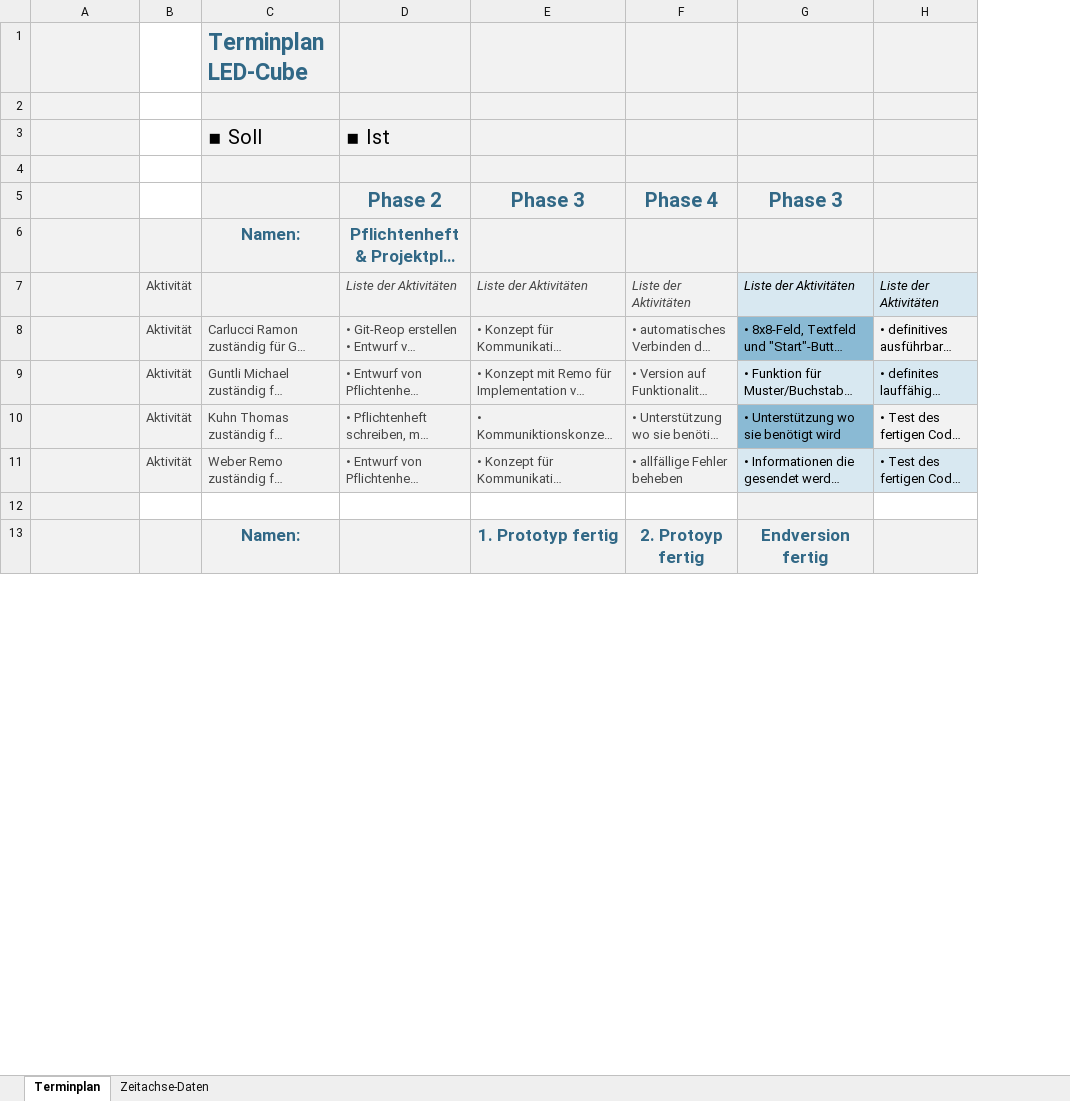
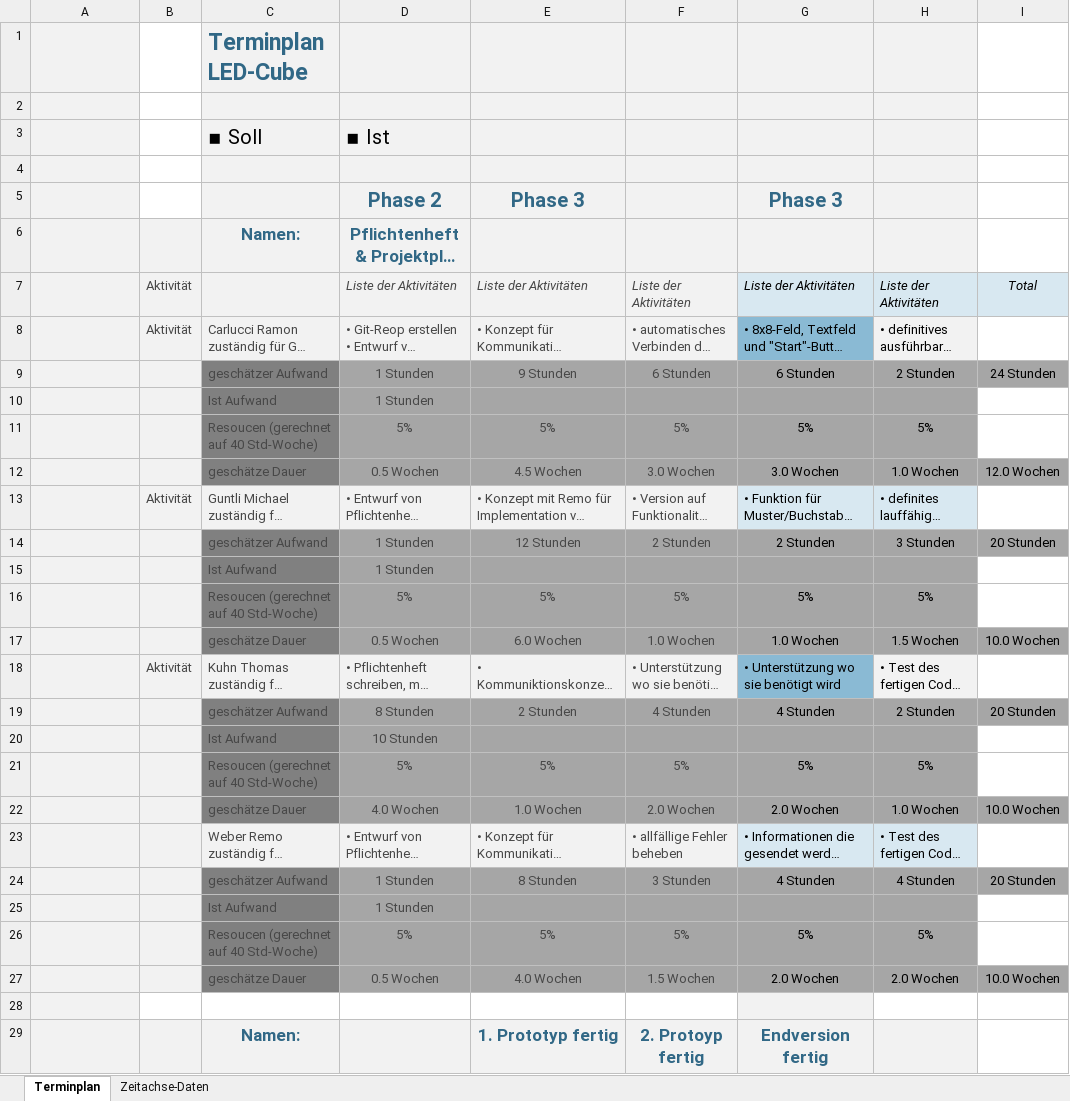
Before and after one commit to 3raymon/LedCube_4PMSwEng_HSR, an Excel workbook: Dokumentation/Terminplan.xlsx, sheet Terminplan, drawn as a sheet; only a part is shown; long unchanged cells end in …; values as stored, in another font and other column widths than the file's, no borders; charts and pictures and table styles not drawn; addresses are those after the commit; the diff covers the shown part only; the diff names each change by its address in the sheet, - before the commit and + after, or states it on an @@ line.

Commit message:
geschätzer Aufwand, Resourcen und Dauer eingefügt, wie von Modulleiter Herr Trummer gefordert, erneut zur Abgabe geschickt

```diff
--- a/Dokumentation/Terminplan.xlsx (sheet Terminplan)
+++ b/Dokumentation/Terminplan.xlsx (sheet Terminplan)
+column I, row 7: Total
-F5: Phase 4
+F5: (empty)
+row 9:  |  | geschätzer Aufwand | 1 Stunden | 9 Stunden | 6 Stunden | 6 Stunden | 2 Stunden | 24 Stunden
+row 10:  |  | Ist Aufwand | 1 Stunden
+row 11:  |  | Resoucen (gerechnet auf 40 Std-Woche) | 5% | 5% | 5% | 5% | 5%
+row 12:  |  | geschätze Dauer | 0.5 Wochen | 4.5 Wochen | 3.0 Wochen | 3.0 Wochen | 1.0 Wochen | 12.0 Wochen
+row 14:  |  | geschätzer Aufwand | 1 Stunden | 12 Stunden | 2 Stunden | 2 Stunden | 3 Stunden | 20 Stunden
+row 15:  |  | Ist Aufwand | 1 Stunden
+row 16:  |  | Resoucen (gerechnet auf 40 Std-Woche) | 5% | 5% | 5% | 5% | 5%
+row 17:  |  | geschätze Dauer | 0.5 Wochen | 6.0 Wochen | 1.0 Wochen | 1.0 Wochen | 1.5 Wochen | 10.0 Wochen
+row 19:  |  | geschätzer Aufwand | 8 Stunden | 2 Stunden | 4 Stunden | 4 Stunden | 2 Stunden | 20 Stunden
+row 20:  |  | Ist Aufwand | 10 Stunden
+row 21:  |  | Resoucen (gerechnet auf 40 Std-Woche) | 5% | 5% | 5% | 5% | 5%
+row 22:  |  | geschätze Dauer | 4.0 Wochen | 1.0 Wochen | 2.0 Wochen | 2.0 Wochen | 1.0 Wochen | 10.0 Wochen
-B23: Aktivität
+B23: (empty)
+row 24:  |  | geschätzer Aufwand | 1 Stunden | 8 Stunden | 3 Stunden | 4 Stunden | 4 Stunden | 20 Stunden
+row 25:  |  | Ist Aufwand | 1 Stunden
+row 26:  |  | Resoucen (gerechnet auf 40 Std-Woche) | 5% | 5% | 5% | 5% | 5%
+row 27:  |  | geschätze Dauer | 0.5 Wochen | 4.0 Wochen | 1.5 Wochen | 2.0 Wochen | 2.0 Wochen | 10.0 Wochen
```
Also changed, not shown: 2 edited cells elsewhere in this sheet, sheet Zeitachse-Daten, charts or pictures.
